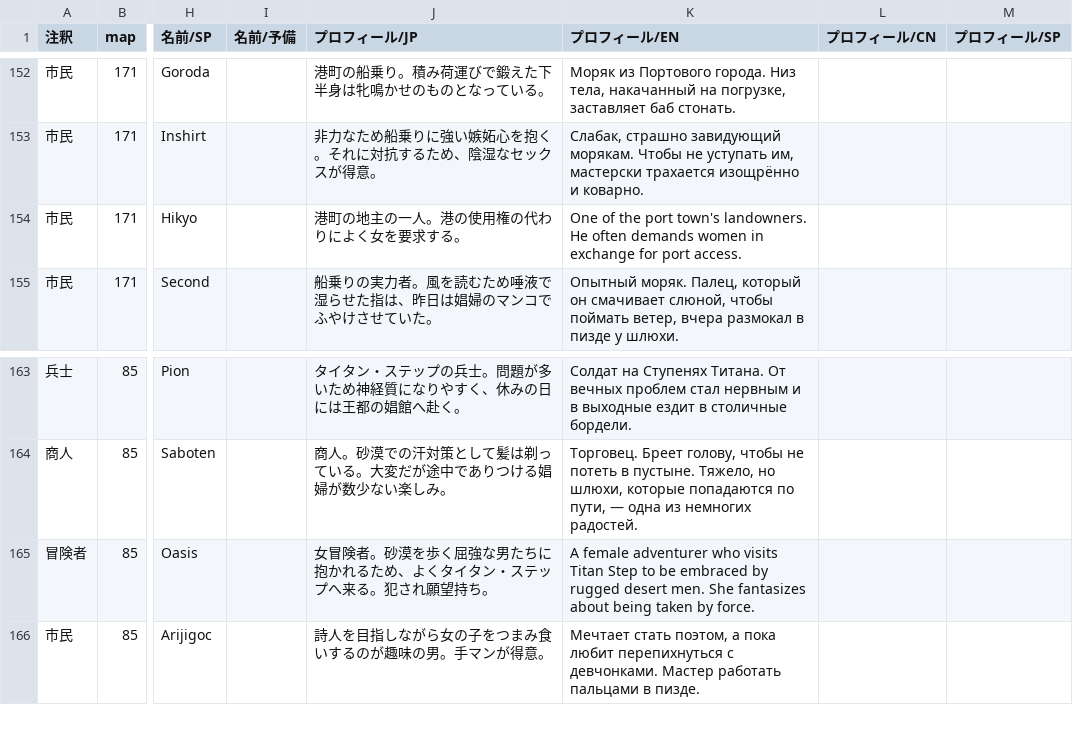
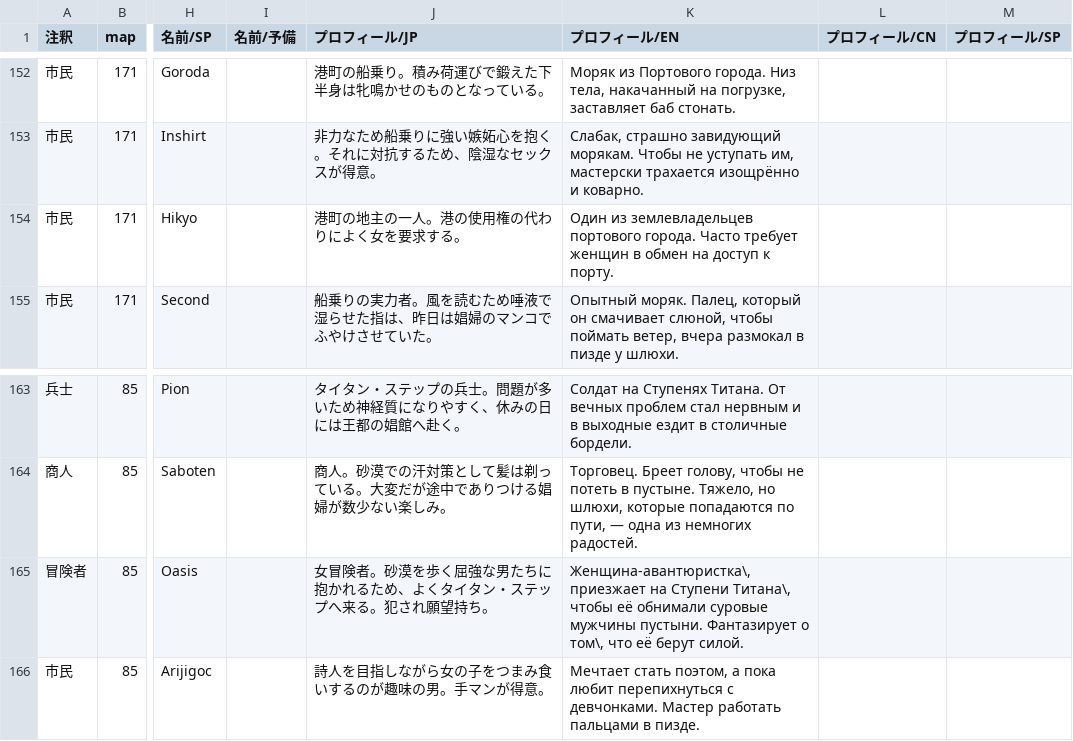
Before and after one commit to posolware1/nympri-ru, a CSV file: www/csv/DB_NPC.csv, drawn as a sheet; only a part is shown, gaps mark what is left out; the diff covers the shown part only; the diff names each change by its address in the sheet, - before the commit and + after, or states it on an @@ line.

```diff
--- a/www/csv/DB_NPC.csv
+++ b/www/csv/DB_NPC.csv
-K154 (プロフィール/EN): One of the port town's landowners. He often demands women in exchange for port access.
+K154 (プロフィール/EN): Один из землевладельцев портового города. Часто требует женщин в обмен на доступ к порту.
-K165 (プロフィール/EN): A female adventurer who visits Titan Step to be embraced by rugged desert men. She fantasizes about being taken by force.
+K165 (プロフィール/EN): Женщина-авантюристка\, приезжает на Ступени Титана\, чтобы её обнимали суровые мужчины пустыни. Фантазирует о том\, что её берут силой.
```
Also changed, not shown: 7 edited cells elsewhere in this file, www/csv/logsheet.csv, 9 other files.
